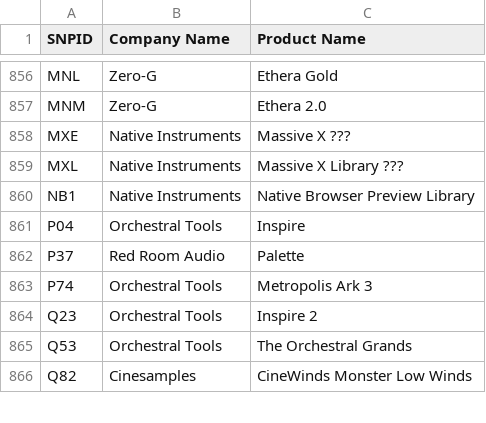
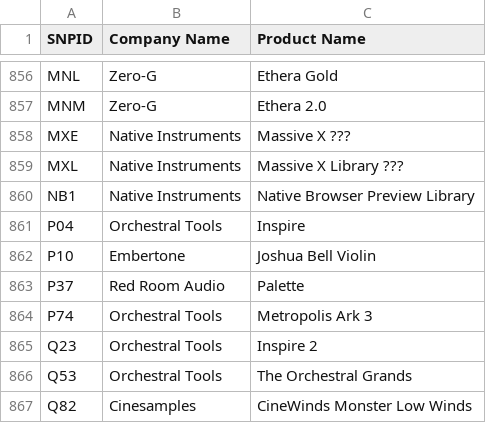
Before and after one commit to perivar/PresetConverter, a CSV file: PresetConverterProject/NIKontaktNKS/SNPID List.csv, drawn as a sheet; only a part is shown, gaps mark what is left out.

Commit message:
added joshua violin

```diff
--- a/PresetConverterProject/NIKontaktNKS/SNPID List.csv
+++ b/PresetConverterProject/NIKontaktNKS/SNPID List.csv
@@ -861,2 +861,3 @@ NB1;Native Instruments;Native Browser Preview Library
 P04;Orchestral Tools;Inspire
+P10;Embertone;Joshua Bell Violin
 P37;Red Room Audio;Palette
```
